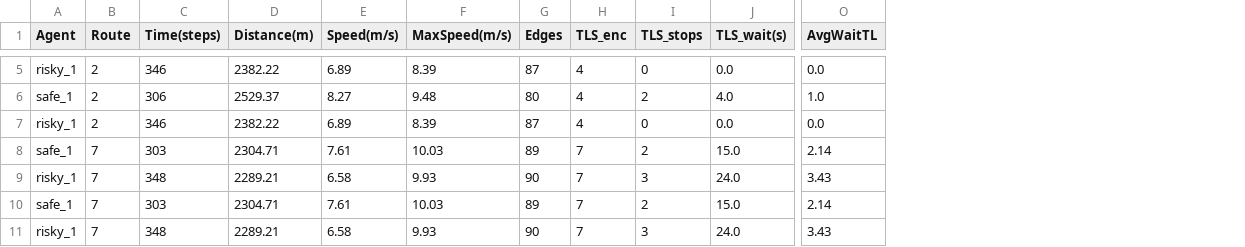
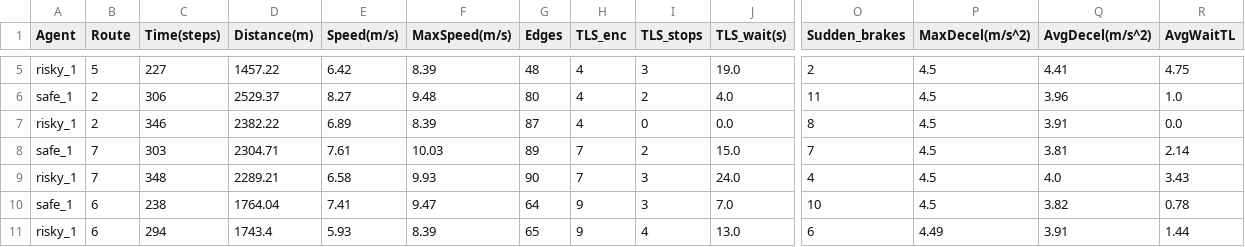
Before and after one commit to rightcheats/Risky-Safe-Autonomous-Driving-Agents-with-SUMO, a CSV file: src/simulation/csv_results/simulation_per_run.csv, drawn as a sheet; only a part is shown, gaps mark what is left out; addresses are those after the commit; the diff covers the shown part only; the diff names each change by its address in the sheet, - before the commit and + after, or states it on an @@ line.

Commit message:
feat: max speed metrics

```diff
--- a/src/simulation/csv_results/simulation_per_run.csv
+++ b/src/simulation/csv_results/simulation_per_run.csv
+column O (Sudden_brakes), rows 5-11: 2 | 11 | 8 | 7 | 4 | 10 | 6
+column P (MaxDecel(m/s^2)), rows 5-11: 4.5 | 4.5 | 4.5 | 4.5 | 4.5 | 4.5 | 4.49
+column Q (AvgDecel(m/s^2)), rows 5-11: 4.41 | 3.96 | 3.91 | 3.81 | 4.0 | 3.82 | 3.91
-B5 (Route): 2
+B5 (Route): 5
-C5 (Time(steps)): 346
+C5 (Time(steps)): 227
-D5 (Distance(m)): 2382.22
+D5 (Distance(m)): 1457.22
-E5 (Speed(m/s)): 6.89
+E5 (Speed(m/s)): 6.42
-G5 (Edges): 87
+G5 (Edges): 48
-I5 (TLS_stops): 0
+I5 (TLS_stops): 3
-J5 (TLS_wait(s)): 0.0
+J5 (TLS_wait(s)): 19.0
-R5 (AvgWaitTL): 0.0
+R5 (AvgWaitTL): 4.75
-B10:B11 (Route): 7
+B10:B11 (Route): 6
-C10 (Time(steps)): 303
+C10 (Time(steps)): 238
-D10 (Distance(m)): 2304.71
+D10 (Distance(m)): 1764.04
-E10 (Speed(m/s)): 7.61
+E10 (Speed(m/s)): 7.41
-F10 (MaxSpeed(m/s)): 10.03
+F10 (MaxSpeed(m/s)): 9.47
-G10 (Edges): 89
+G10 (Edges): 64
-H10:H11 (TLS_enc): 7
+H10:H11 (TLS_enc): 9
-I10 (TLS_stops): 2
+I10 (TLS_stops): 3
-J10 (TLS_wait(s)): 15.0
+J10 (TLS_wait(s)): 7.0
-R10 (AvgWaitTL): 2.14
+R10 (AvgWaitTL): 0.78
-C11 (Time(steps)): 348
+C11 (Time(steps)): 294
-D11 (Distance(m)): 2289.21
+D11 (Distance(m)): 1743.4
-E11 (Speed(m/s)): 6.58
+E11 (Speed(m/s)): 5.93
-F11 (MaxSpeed(m/s)): 9.93
+F11 (MaxSpeed(m/s)): 8.39
-G11 (Edges): 90
+G11 (Edges): 65
-I11 (TLS_stops): 3
+I11 (TLS_stops): 4
-J11 (TLS_wait(s)): 24.0
+J11 (TLS_wait(s)): 13.0
-R11 (AvgWaitTL): 3.43
+R11 (AvgWaitTL): 1.44
```
Also changed, not shown: 2 added rows, 2 removed rows and 57 edited cells elsewhere in this file, src/simulation/csv_results/simulation_averages.csv, 3 other files.
